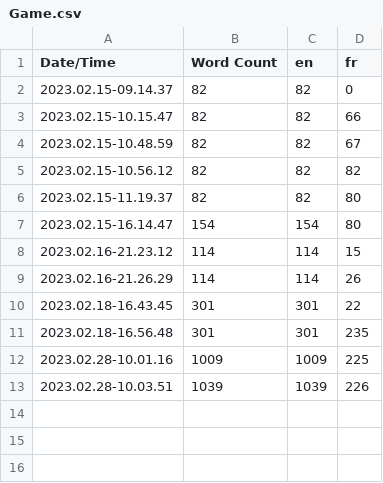
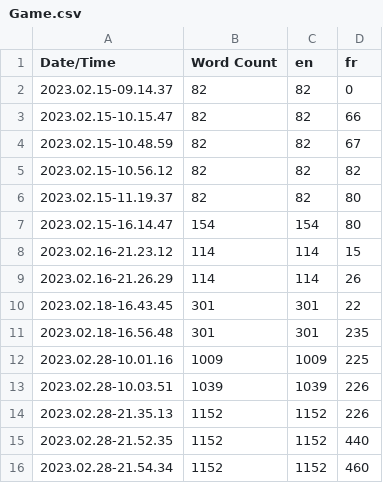
Before and after one commit to benastyerr/WSAdventureGame, a CSV file: NautilusStory/Content/Localization/Game/Game.csv, drawn as a sheet.

Commit message:
Add dialogues + start translation

```diff
--- a/NautilusStory/Content/Localization/Game/Game.csv
+++ b/NautilusStory/Content/Localization/Game/Game.csv
@@ -13 +13,4 @@ Date/Time,Word Count,en,fr
 2023.02.28-10.03.51,1039,1039,226
+2023.02.28-21.35.13,1152,1152,226
+2023.02.28-21.52.35,1152,1152,440
+2023.02.28-21.54.34,1152,1152,460
```
Also changed, not shown: 10 other files.
